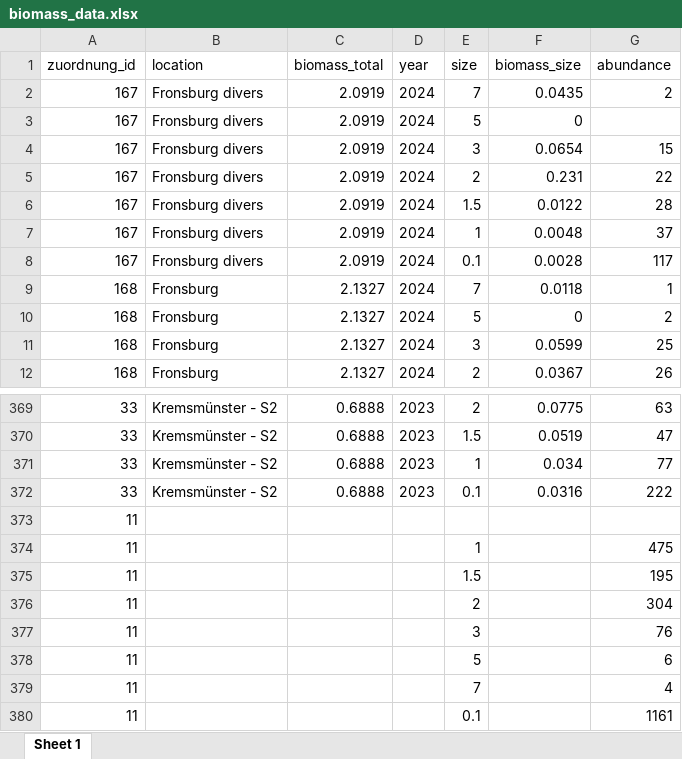
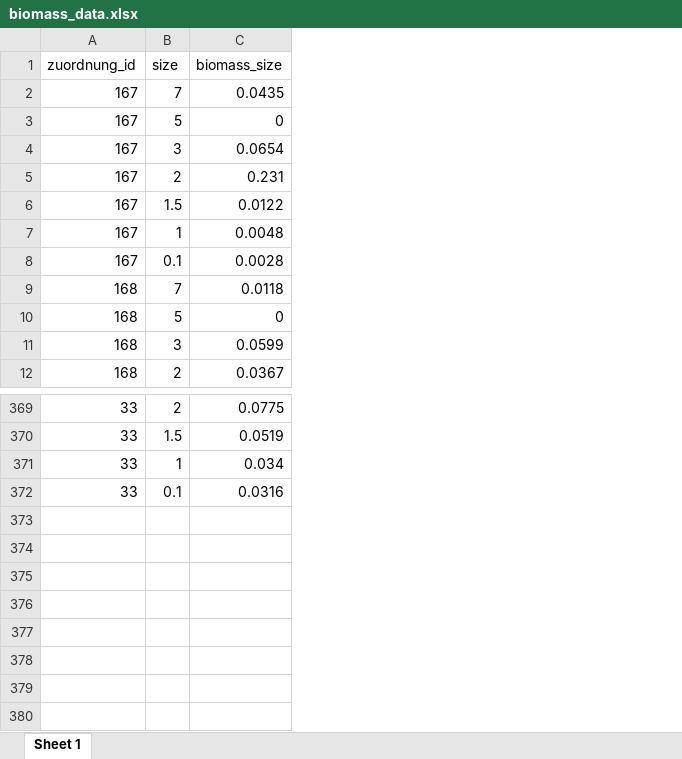
Before and after one commit to PhilMeyer1/integrated-arthropod-monitoring-pipeline, an Excel workbook: analysis/data/raw/publication_data/biomass_data.xlsx, sheet Sheet 1, drawn as a sheet; only a part is shown, gaps mark what is left out; values as stored, in another font and other column widths than the file's, no borders; the diff names each change by its address in the sheet, - before the commit and + after, or states it on an @@ line.

```diff
--- a/analysis/data/raw/publication_data/biomass_data.xlsx (sheet Sheet 1)
+++ b/analysis/data/raw/publication_data/biomass_data.xlsx (sheet Sheet 1)
-column B (location), rows 2-12: Fronsburg divers | Fronsburg divers | Fronsburg divers | Fronsburg divers | Fronsburg divers | Fronsburg divers | Fronsburg divers | Fronsburg | Fronsburg | Fronsburg | Fronsburg; rows 369-372: all Kremsmünster - S2
-column C (biomass_total), rows 2-12: 2.0919 | 2.0919 | 2.0919 | 2.0919 | 2.0919 | 2.0919 | 2.0919 | 2.1327 | 2.1327 | 2.1327 | 2.1327; rows 369-372: all 0.6888
-column D (year), rows 2-12: all 2024; rows 369-372: all 2023
-column G (abundance), rows 2-12: 2 |  | 15 | 22 | 28 | 37 | 117 | 1 | 2 | 25 | 26; rows 369-372: 63 | 47 | 77 | 222
-row 373: 11
-row 374: 11 |  |  |  | 1 |  | 475
-row 375: 11 |  |  |  | 1.5 |  | 195
-row 376: 11 |  |  |  | 2 |  | 304
-row 377: 11 |  |  |  | 3 |  | 76
-row 378: 11 |  |  |  | 5 |  | 6
-row 379: 11 |  |  |  | 7 |  | 4
-row 380: 11 |  |  |  | 0.1 |  | 1161
```
Also changed, not shown: 12 other files.
